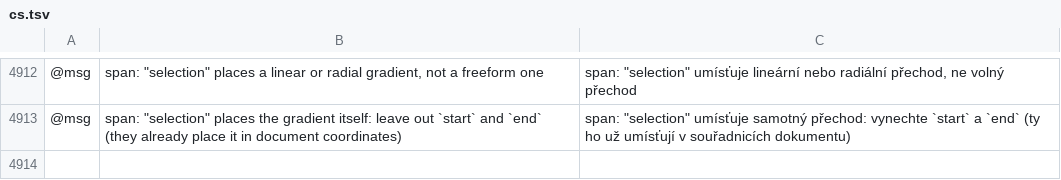
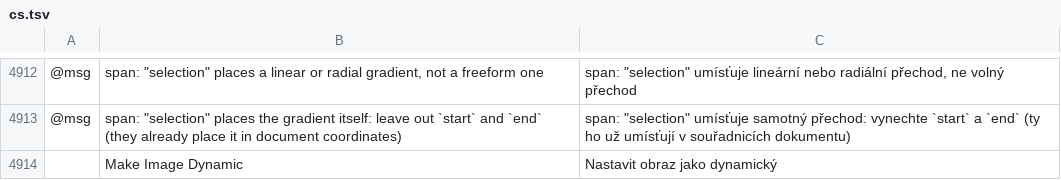
Before and after one commit to 00xJS/vectorcraft, a TSV file: crates/ui-egui/src/i18n/cs.tsv, drawn as a sheet; only a part is shown, gaps mark what is left out; the diff names each change by its address in the sheet, - before the commit and + after, or states it on an @@ line.

```diff
--- a/crates/ui-egui/src/i18n/cs.tsv
+++ b/crates/ui-egui/src/i18n/cs.tsv
+row 4914:  | Make Image Dynamic | Nastavit obraz jako dynamický
```
Also changed, not shown: crates/ui-egui/src/i18n/hu.tsv, crates/ui-egui/src/i18n/ko.tsv, 12 other files.
